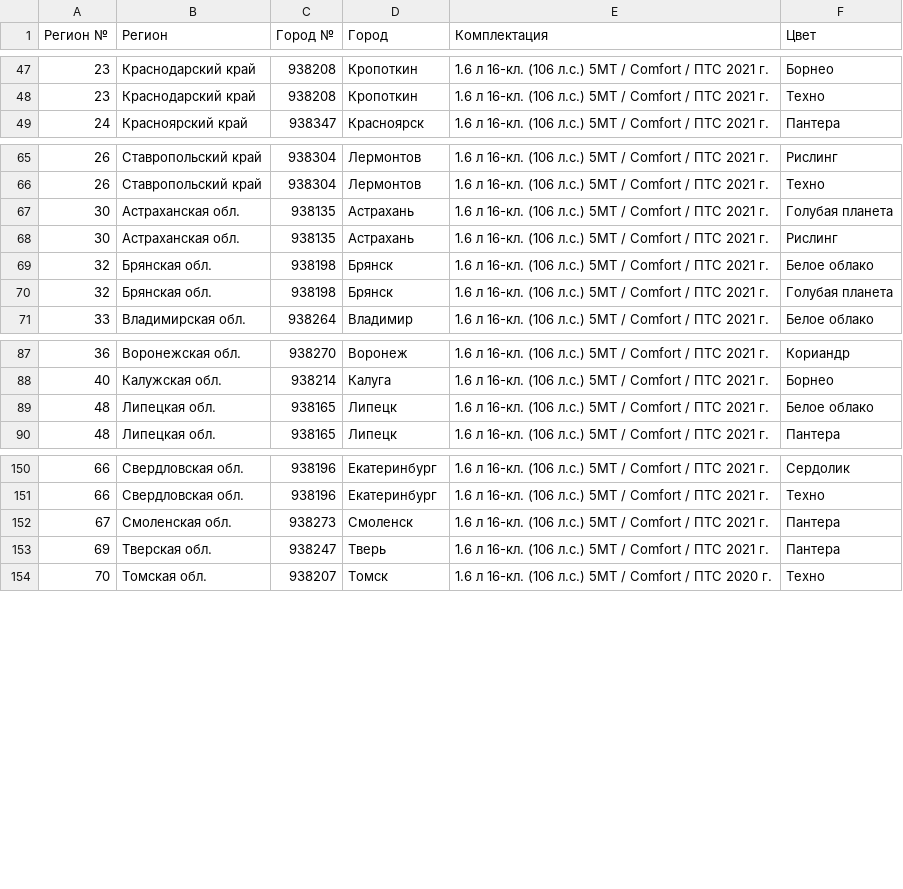
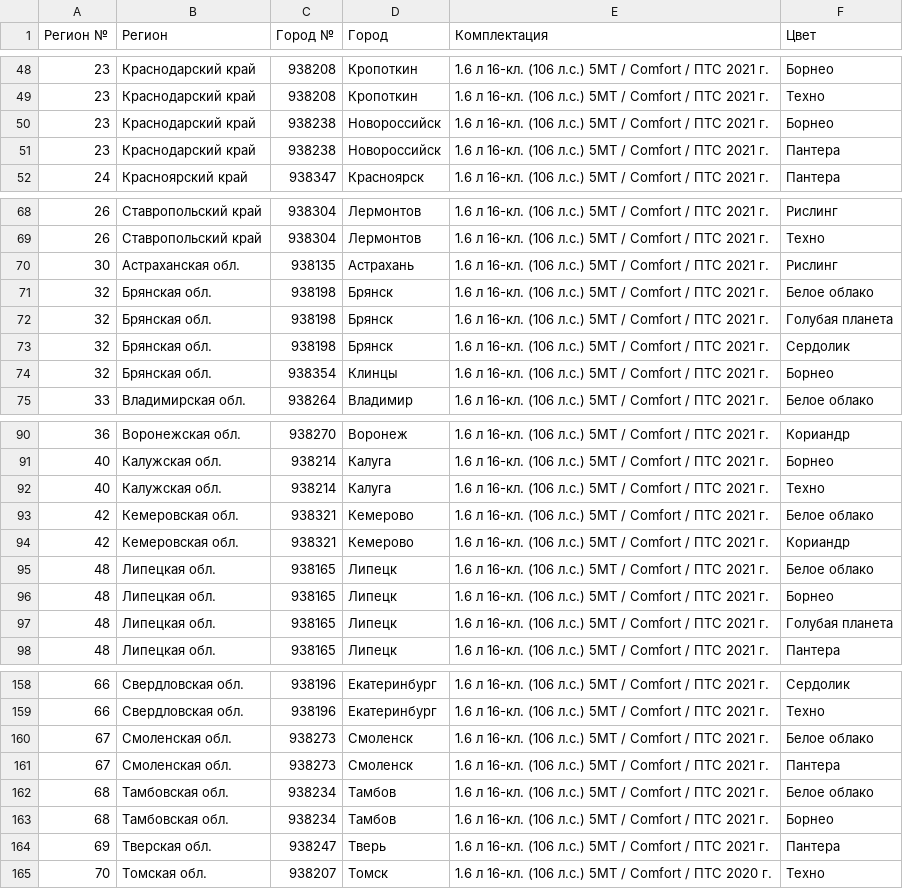
Before and after one commit to kafeg/ladacsv, a CSV file: granta_drive_active.csv, drawn as a sheet; only a part is shown, gaps mark what is left out; the diff covers the shown part only.

```diff
--- a/granta_drive_active.csv
+++ b/granta_drive_active.csv
@@ -48,2 +49,4 @@
 23, Краснодарский край, 938208, Кропоткин, 1.6 л 16-кл. (106 л.с.) 5МТ / Comfort / ПТС 2021 г., Техно
+23, Краснодарский край, 938238, Новороссийск, 1.6 л 16-кл. (106 л.с.) 5МТ / Comfort / ПТС 2021 г., Борнео
+23, Краснодарский край, 938238, Новороссийск, 1.6 л 16-кл. (106 л.с.) 5МТ / Comfort / ПТС 2021 г., Пантера
 24, Красноярский край, 938347, Красноярск, 1.6 л 16-кл. (106 л.с.) 5МТ / Comfort / ПТС 2021 г., Пантера
@@ -66,3 +69,2 @@
 26, Ставропольский край, 938304, Лермонтов, 1.6 л 16-кл. (106 л.с.) 5МТ / Comfort / ПТС 2021 г., Техно
-30, Астраханская обл., 938135, Астрахань, 1.6 л 16-кл. (106 л.с.) 5МТ / Comfort / ПТС 2021 г., Голубая планета
 30, Астраханская обл., 938135, Астрахань, 1.6 л 16-кл. (106 л.с.) 5МТ / Comfort / ПТС 2021 г., Рислинг
@@ -70,2 +72,4 @@
 32, Брянская обл., 938198, Брянск, 1.6 л 16-кл. (106 л.с.) 5МТ / Comfort / ПТС 2021 г., Голубая планета
+32, Брянская обл., 938198, Брянск, 1.6 л 16-кл. (106 л.с.) 5МТ / Comfort / ПТС 2021 г., Сердолик
+32, Брянская обл., 938354, Клинцы, 1.6 л 16-кл. (106 л.с.) 5МТ / Comfort / ПТС 2021 г., Борнео
 33, Владимирская обл., 938264, Владимир, 1.6 л 16-кл. (106 л.с.) 5МТ / Comfort / ПТС 2021 г., Белое облако
@@ -88,3 +91,8 @@
 40, Калужская обл., 938214, Калуга, 1.6 л 16-кл. (106 л.с.) 5МТ / Comfort / ПТС 2021 г., Борнео
+40, Калужская обл., 938214, Калуга, 1.6 л 16-кл. (106 л.с.) 5МТ / Comfort / ПТС 2021 г., Техно
+42, Кемеровская обл., 938321, Кемерово, 1.6 л 16-кл. (106 л.с.) 5МТ / Comfort / ПТС 2021 г., Белое облако
+42, Кемеровская обл., 938321, Кемерово, 1.6 л 16-кл. (106 л.с.) 5МТ / Comfort / ПТС 2021 г., Кориандр
 48, Липецкая обл., 938165, Липецк, 1.6 л 16-кл. (106 л.с.) 5МТ / Comfort / ПТС 2021 г., Белое облако
+48, Липецкая обл., 938165, Липецк, 1.6 л 16-кл. (106 л.с.) 5МТ / Comfort / ПТС 2021 г., Борнео
+48, Липецкая обл., 938165, Липецк, 1.6 л 16-кл. (106 л.с.) 5МТ / Comfort / ПТС 2021 г., Голубая планета
 48, Липецкая обл., 938165, Липецк, 1.6 л 16-кл. (106 л.с.) 5МТ / Comfort / ПТС 2021 г., Пантера
@@ -151,3 +159,6 @@
 66, Свердловская обл., 938196, Екатеринбург, 1.6 л 16-кл. (106 л.с.) 5МТ / Comfort / ПТС 2021 г., Техно
+67, Смоленская обл., 938273, Смоленск, 1.6 л 16-кл. (106 л.с.) 5МТ / Comfort / ПТС 2021 г., Белое облако
 67, Смоленская обл., 938273, Смоленск, 1.6 л 16-кл. (106 л.с.) 5МТ / Comfort / ПТС 2021 г., Пантера
+68, Тамбовская обл., 938234, Тамбов, 1.6 л 16-кл. (106 л.с.) 5МТ / Comfort / ПТС 2021 г., Белое облако
+68, Тамбовская обл., 938234, Тамбов, 1.6 л 16-кл. (106 л.с.) 5МТ / Comfort / ПТС 2021 г., Борнео
 69, Тверская обл., 938247, Тверь, 1.6 л 16-кл. (106 л.с.) 5МТ / Comfort / ПТС 2021 г., Пантера
```
Also changed, not shown: 2 added rows and 3 removed rows elsewhere in this file, granta_hatchback.csv, granta_liftback.csv, 22 other files.
